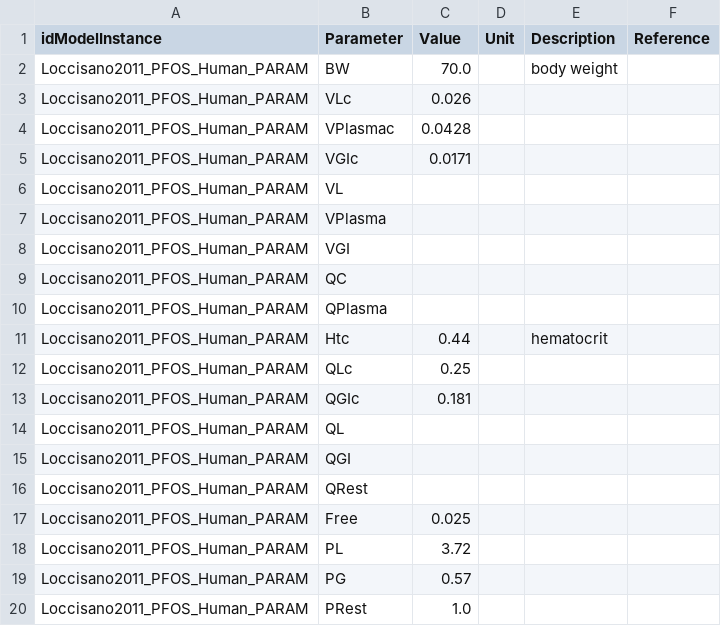
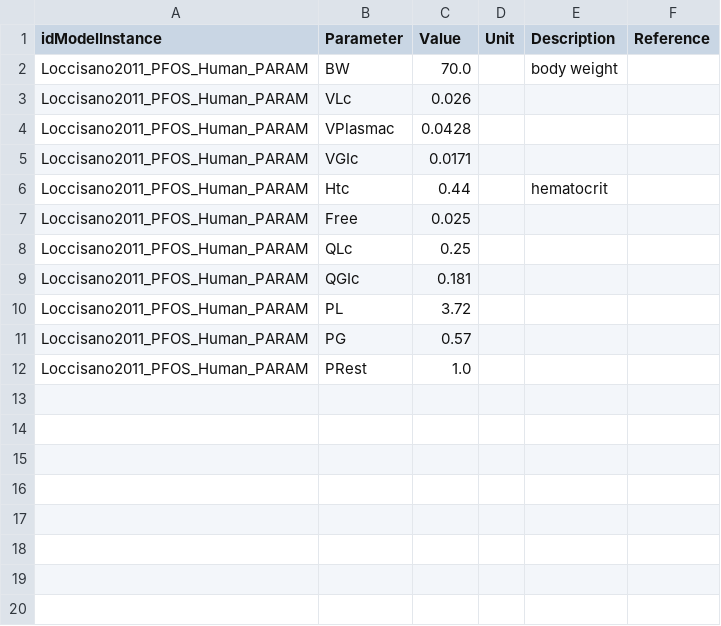
Before and after one commit to fair-pbk/exposure-route-pbk-models, a CSV file: models/oral/PFAS/Loccisano_PFOS/LoccisanoPFOS.params.csv, drawn as a sheet.

```diff
--- a/models/oral/PFAS/Loccisano_PFOS/LoccisanoPFOS.params.csv
+++ b/models/oral/PFAS/Loccisano_PFOS/LoccisanoPFOS.params.csv
@@ -5,14 +5,6 @@ Loccisano2011_PFOS_Human_PARAM,VPlasmac,0.0428,,,
 Loccisano2011_PFOS_Human_PARAM,VGIc,0.0171,,,
-Loccisano2011_PFOS_Human_PARAM,VL,,,,
-Loccisano2011_PFOS_Human_PARAM,VPlasma,,,,
-Loccisano2011_PFOS_Human_PARAM,VGI,,,,
-Loccisano2011_PFOS_Human_PARAM,QC,,,,
-Loccisano2011_PFOS_Human_PARAM,QPlasma,,,,
 Loccisano2011_PFOS_Human_PARAM,Htc,0.44,,hematocrit,
+Loccisano2011_PFOS_Human_PARAM,Free,0.025,,,
 Loccisano2011_PFOS_Human_PARAM,QLc,0.25,,,
 Loccisano2011_PFOS_Human_PARAM,QGIc,0.181,,,
-Loccisano2011_PFOS_Human_PARAM,QL,,,,
-Loccisano2011_PFOS_Human_PARAM,QGI,,,,
-Loccisano2011_PFOS_Human_PARAM,QRest,,,,
-Loccisano2011_PFOS_Human_PARAM,Free,0.025,,,
 Loccisano2011_PFOS_Human_PARAM,PL,3.72,,,
```
Also changed, not shown: models/oral/PFAS/Chen/Chen.params.csv, models/oral/PFAS/ChouLin/ChouLin.params.csv, 14 other files.
